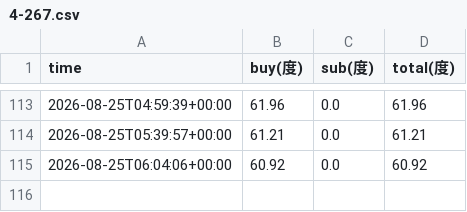
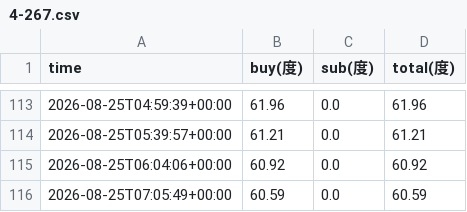
Before and after one commit to xiao-ovo-xiong/elec-monitor, a CSV file: data/4-267.csv, drawn as a sheet; only a part is shown, gaps mark what is left out.

```diff
--- a/data/4-267.csv
+++ b/data/4-267.csv
@@ -115 +115,2 @@ time,buy(度),sub(度),total(度)
 2026-08-25T06:04:06+00:00,60.92,0.0,60.92
+2026-08-25T07:05:49+00:00,60.59,0.0,60.59
```
Also changed, not shown: data/4-265.csv, data/4-271.csv, 2 other files.
